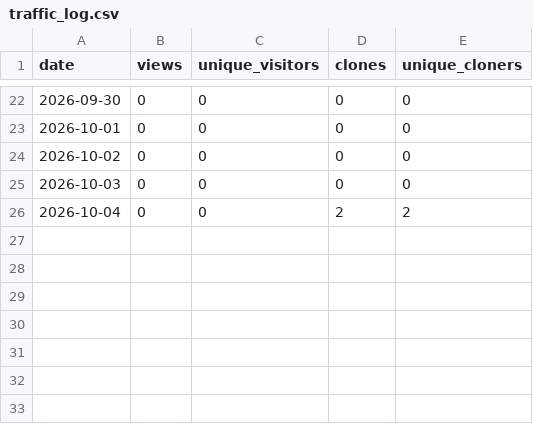
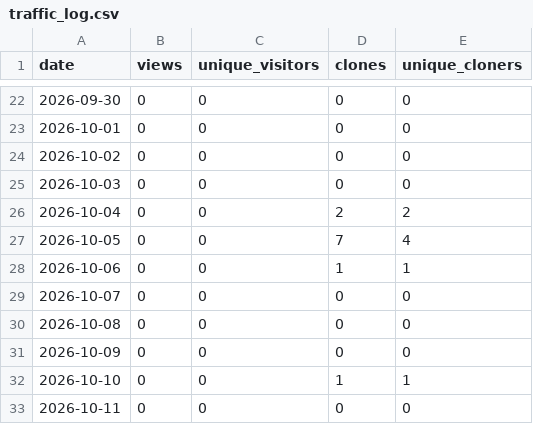
Before and after one commit to valluvanrangasamy/aa-editorial-decisions-pipeline, a CSV file: traffic/traffic_log.csv, drawn as a sheet; only a part is shown, gaps mark what is left out; the diff names each change by its address in the sheet, - before the commit and + after, or states it on an @@ line.

```diff
--- a/traffic/traffic_log.csv
+++ b/traffic/traffic_log.csv
+row 27: 2026-10-05 | 0 | 0 | 7 | 4
+row 28: 2026-10-06 | 0 | 0 | 1 | 1
+row 29: 2026-10-07 | 0 | 0 | 0 | 0
+row 30: 2026-10-08 | 0 | 0 | 0 | 0
+row 31: 2026-10-09 | 0 | 0 | 0 | 0
+row 32: 2026-10-10 | 0 | 0 | 1 | 1
+row 33: 2026-10-11 | 0 | 0 | 0 | 0
```
